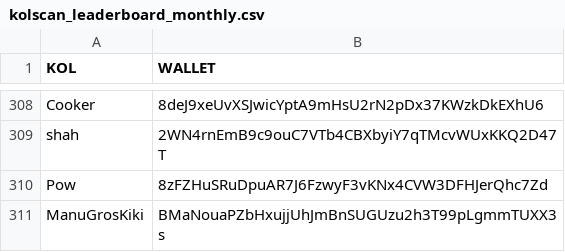
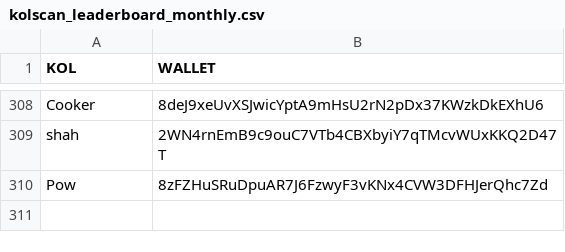
Before and after one commit to glorytavernwillsaveusall/glorytavern, a CSV file: COH/kolscan_leaderboard_monthly.csv, drawn as a sheet; only a part is shown, gaps mark what is left out; the diff names each change by its address in the sheet, - before the commit and + after, or states it on an @@ line.

```diff
--- a/COH/kolscan_leaderboard_monthly.csv
+++ b/COH/kolscan_leaderboard_monthly.csv
-row 311: ManuGrosKiki | BMaNouaPZbHxujjUhJmBnSUGUzu2h3T99pLgmmTUXX3s
```
Also changed, not shown: 8 other files.
